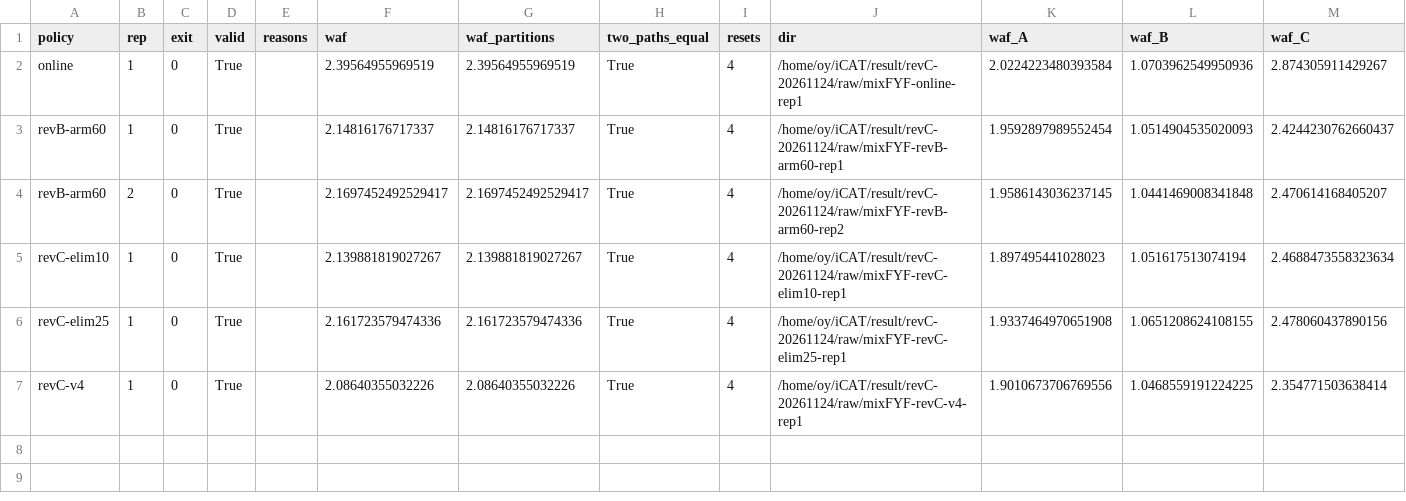
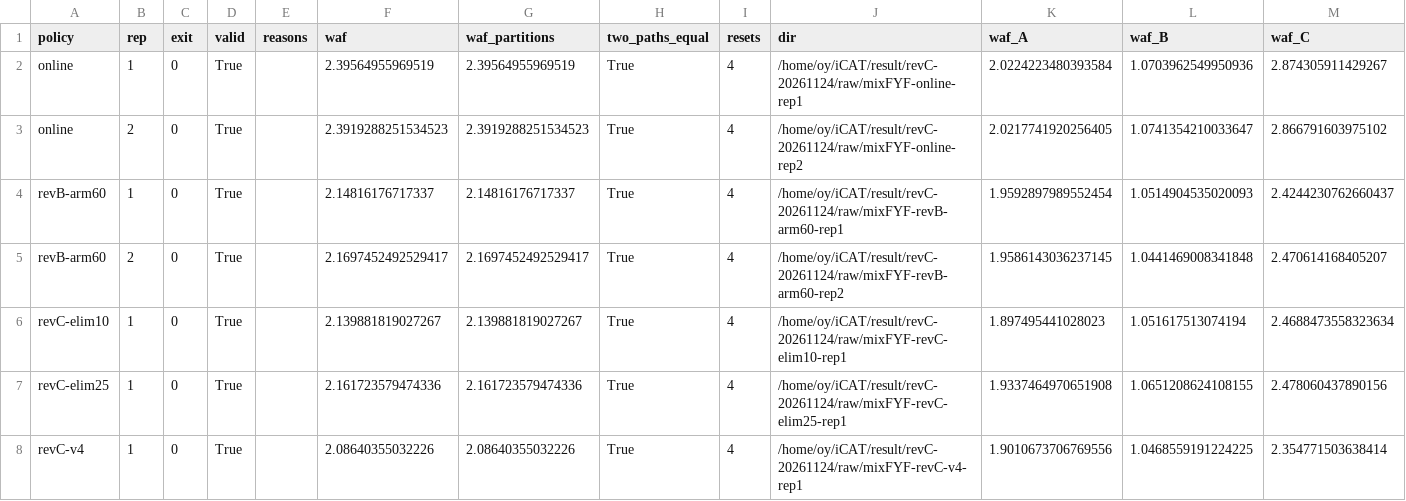
Before and after one commit to oyeong011/iCAT-experiments, a CSV file: result/revC-20261124-analysis/runs.csv, drawn as a sheet.

```diff
--- a/result/revC-20261124-analysis/runs.csv
+++ b/result/revC-20261124-analysis/runs.csv
@@ -2,2 +2,3 @@ policy,rep,exit,valid,reasons,waf,waf_partitions,two_paths_equal,resets,dir,waf_
 online,1,0,True,,2.39564955969519,2.39564955969519,True,4,/home/oy/iCAT/result/revC-20261124/raw/mixFYF-online-rep1,2.0224223480393584,1.0703962549950936,2.874305911429267
+online,2,0,True,,2.3919288251534523,2.3919288251534523,True,4,/home/oy/iCAT/result/revC-20261124/raw/mixFYF-online-rep2,2.0217741920256405,1.0741354210033647,2.866791603975102
 revB-arm60,1,0,True,,2.14816176717337,2.14816176717337,True,4,/home/oy/iCAT/result/revC-20261124/raw/mixFYF-revB-arm60-rep1,1.9592897989552454,1.0514904535020093,2.4244230762660437
```
Also changed, not shown: result/revC-20261124-analysis/stats.csv, result/revC-20261124/checks.tsv, 44 other files.
